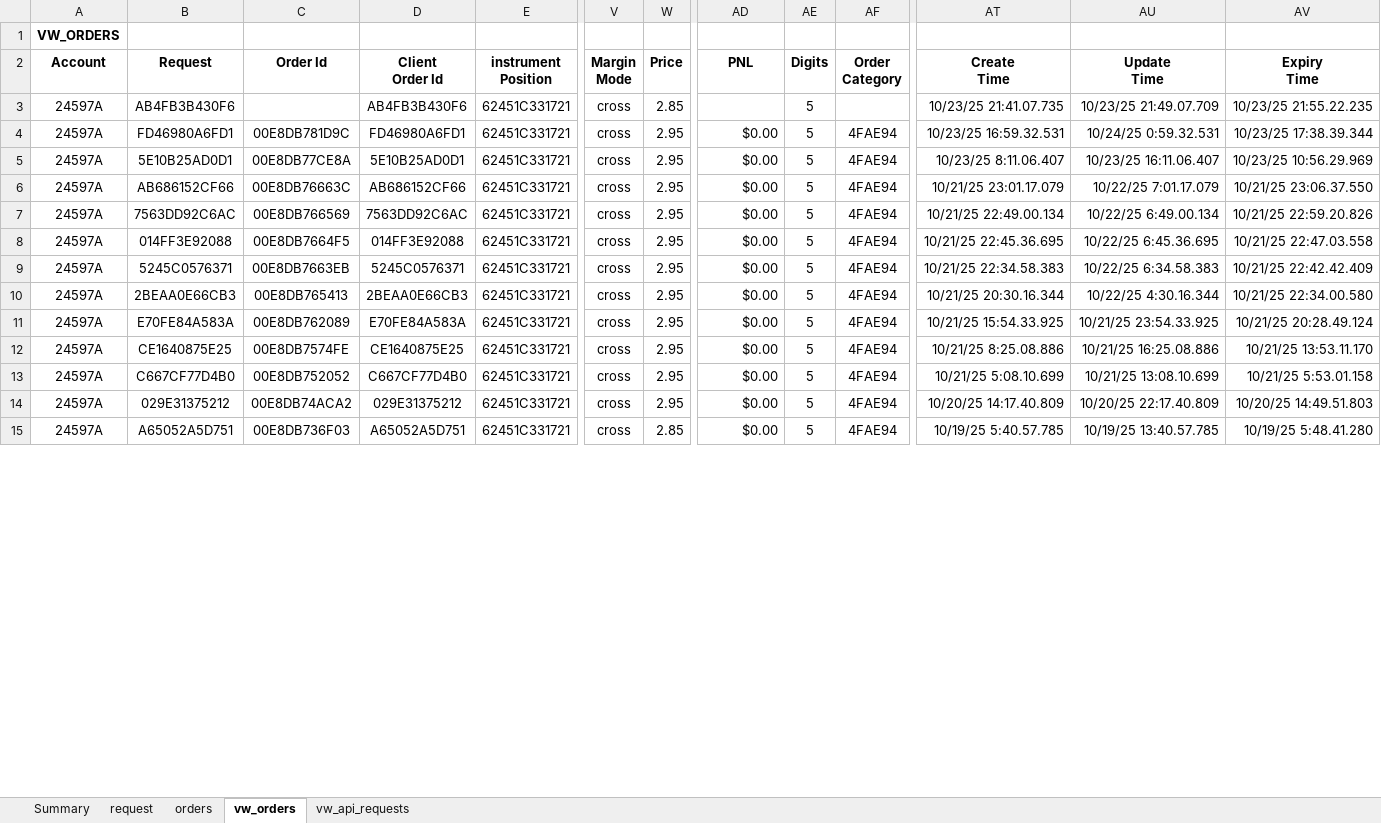
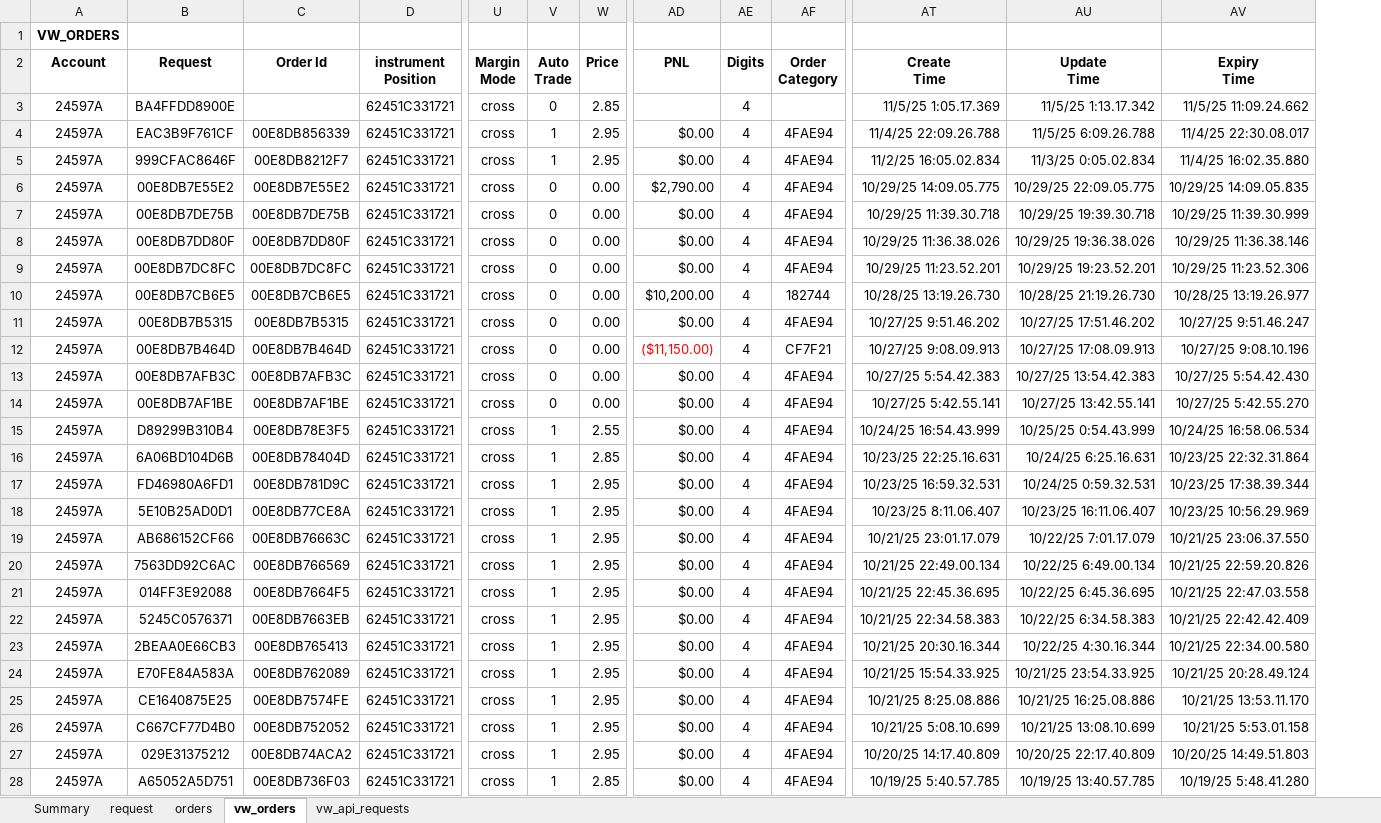
Before and after one commit to djorgens2/blofin-data, an Excel workbook: fcrt/2.1-cli-om/2.1.2-req-expiry/Documents/fcrt-cs-1b.xlsx, sheet vw_orders, drawn as a sheet; only a part is shown, gaps mark what is left out; values as stored, in another font and other column widths than the file's, no borders; removed rows and columns are numbered as before the commit, all else as after; rows hold the shown columns only; the diff covers the shown part only; the diff names each change by its address in the sheet, - before the commit and + after, or states it on an @@ line.

Commit message:
Savepoint; FCRT 2.1.2 w/ Expiry completed; Success 100%; next up: FCRT 2.1.3 w/ Resubs

```diff
--- a/fcrt/2.1-cli-om/2.1.2-req-expiry/Documents/fcrt-cs-1b.xlsx (sheet vw_orders)
+++ b/fcrt/2.1-cli-om/2.1.2-req-expiry/Documents/fcrt-cs-1b.xlsx (sheet vw_orders)
-column D (Client Order Id), rows 3-15: AB4FB3B430F6 | FD46980A6FD1 | 5E10B25AD0D1 | AB686152CF66 | 7563DD92C6AC | 014FF3E92088 | 5245C0576371 | 2BEAA0E66CB3 | E70FE84A583A | CE1640875E25 | C667CF77D4B0 | 029E31375212 | A65052A5D751
+column V (Auto Trade), row 3: 0; rows 17-28: all 1
-B3 (Request): AB4FB3B430F6
+B3 (Request): BA4FFDD8900E
-AE3 (Digits): 5
+AE3 (Digits): 4
-AT3 (Create Time): 10/23/25 21:41.07.735
+AT3 (Create Time): 11/5/25 1:05.17.369
-AU3 (Update Time): 10/23/25 21:49.07.709
+AU3 (Update Time): 11/5/25 1:13.17.342
-AV3 (Expiry Time): 10/23/25 21:55.22.235
+AV3 (Expiry Time): 11/5/25 11:09.24.662
+row 4: 24597A | EAC3B9F761CF | 00E8DB856339 | 62451C331721 | cross | 1 | 2.95 | $0.00 | 4 | 4FAE94 | 11/4/25 22:09.26.788 | 11/5/25 6:09.26.788 | 11/4/25 22:30.08.017
+row 5: 24597A | 999CFAC8646F | 00E8DB8212F7 | 62451C331721 | cross | 1 | 2.95 | $0.00 | 4 | 4FAE94 | 11/2/25 16:05.02.834 | 11/3/25 0:05.02.834 | 11/4/25 16:02.35.880
+row 6: 24597A | 00E8DB7E55E2 | 00E8DB7E55E2 | 62451C331721 | cross | 0 | 0.00 | $2,790.00 | 4 | 4FAE94 | 10/29/25 14:09.05.775 | 10/29/25 22:09.05.775 | 10/29/25 14:09.05.835
+row 7: 24597A | 00E8DB7DE75B | 00E8DB7DE75B | 62451C331721 | cross | 0 | 0.00 | $0.00 | 4 | 4FAE94 | 10/29/25 11:39.30.718 | 10/29/25 19:39.30.718 | 10/29/25 11:39.30.999
+row 8: 24597A | 00E8DB7DD80F | 00E8DB7DD80F | 62451C331721 | cross | 0 | 0.00 | $0.00 | 4 | 4FAE94 | 10/29/25 11:36.38.026 | 10/29/25 19:36.38.026 | 10/29/25 11:36.38.146
+row 9: 24597A | 00E8DB7DC8FC | 00E8DB7DC8FC | 62451C331721 | cross | 0 | 0.00 | $0.00 | 4 | 4FAE94 | 10/29/25 11:23.52.201 | 10/29/25 19:23.52.201 | 10/29/25 11:23.52.306
+row 10: 24597A | 00E8DB7CB6E5 | 00E8DB7CB6E5 | 62451C331721 | cross | 0 | 0.00 | $10,200.00 | 4 | 182744 | 10/28/25 13:19.26.730 | 10/28/25 21:19.26.730 | 10/28/25 13:19.26.977
+row 11: 24597A | 00E8DB7B5315 | 00E8DB7B5315 | 62451C331721 | cross | 0 | 0.00 | $0.00 | 4 | 4FAE94 | 10/27/25 9:51.46.202 | 10/27/25 17:51.46.202 | 10/27/25 9:51.46.247
+row 12: 24597A | 00E8DB7B464D | 00E8DB7B464D | 62451C331721 | cross | 0 | 0.00 | ($11,150.00) | 4 | CF7F21 | 10/27/25 9:08.09.913 | 10/27/25 17:08.09.913 | 10/27/25 9:08.10.196
+row 13: 24597A | 00E8DB7AFB3C | 00E8DB7AFB3C | 62451C331721 | cross | 0 | 0.00 | $0.00 | 4 | 4FAE94 | 10/27/25 5:54.42.383 | 10/27/25 13:54.42.383 | 10/27/25 5:54.42.430
+row 14: 24597A | 00E8DB7AF1BE | 00E8DB7AF1BE | 62451C331721 | cross | 0 | 0.00 | $0.00 | 4 | 4FAE94 | 10/27/25 5:42.55.141 | 10/27/25 13:42.55.141 | 10/27/25 5:42.55.270
+row 15: 24597A | D89299B310B4 | 00E8DB78E3F5 | 62451C331721 | cross | 1 | 2.55 | $0.00 | 4 | 4FAE94 | 10/24/25 16:54.43.999 | 10/25/25 0:54.43.999 | 10/24/25 16:58.06.534
+row 16: 24597A | 6A06BD104D6B | 00E8DB78404D | 62451C331721 | cross | 1 | 2.85 | $0.00 | 4 | 4FAE94 | 10/23/25 22:25.16.631 | 10/24/25 6:25.16.631 | 10/23/25 22:32.31.864
-AE17:AE28 (Digits): 5
+AE17:AE28 (Digits): 4
```
Also changed, not shown: 274 edited cells elsewhere in this sheet, sheet vw_api_requests, sheet request, sheet orders, sheet Summary, fcrt/2.1-cli-om/2.1.2-req-expiry/Documents/fcrt-cs-1a.xlsx, 15 other files.
